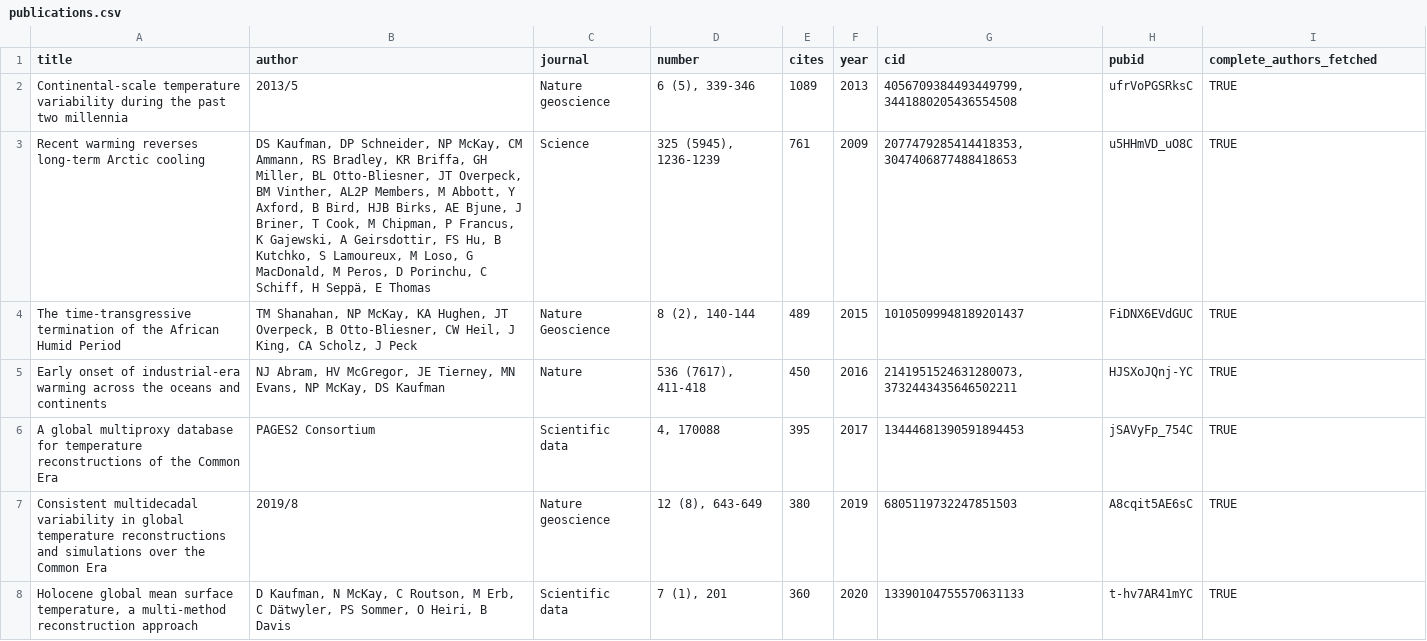
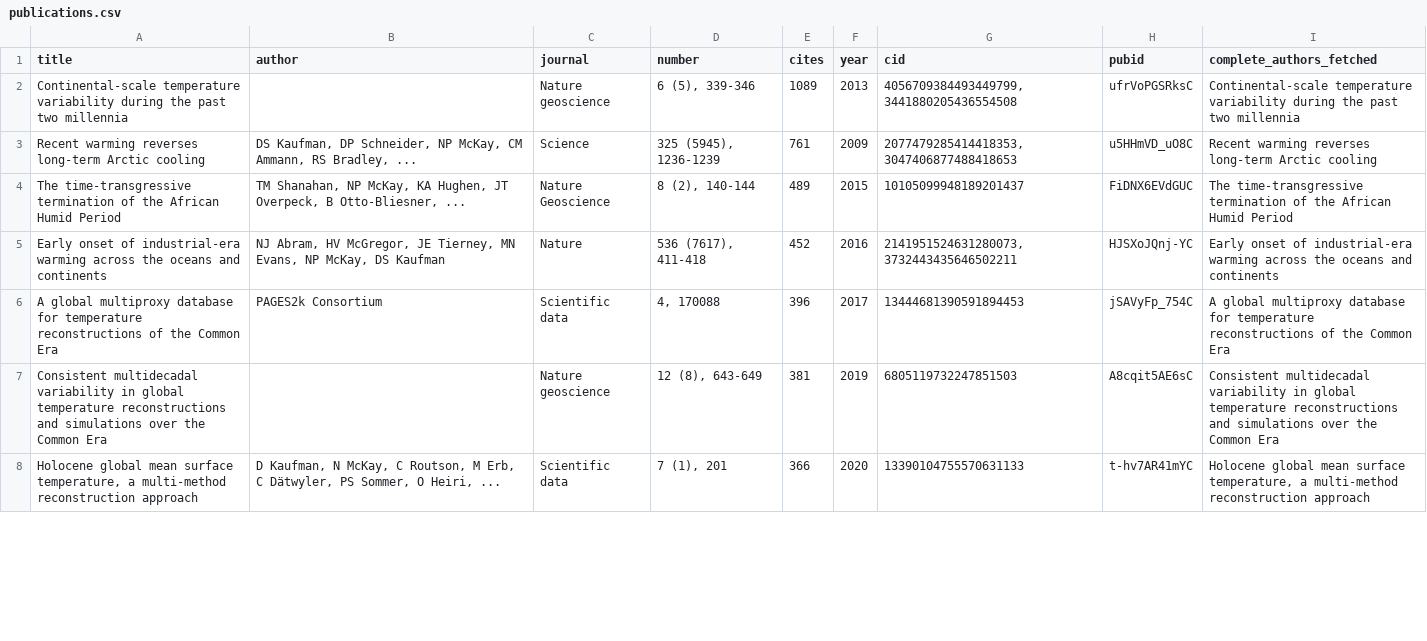
Before and after one commit to nickmckay/nickmckay.github.io, a CSV file: R/data/publications.csv, drawn as a sheet; only a part is shown; the diff covers the shown part only.

Commit message:
Update publications database - 2025-08-11

```diff
--- a/R/data/publications.csv
+++ b/R/data/publications.csv
@@ -1,8 +1,8 @@
 "title","author","journal","number","cites","year","cid","pubid","complete_authors_fetched"
-"Continental-scale temperature variability during the past two millennia","2013/5","Nature geoscience","6 (5), 339-346",1089,2013,"4056709384493449799,3441880205436554508","ufrVoPGSRksC","TRUE"
-"Recent warming reverses long-term Arctic cooling","DS Kaufman, DP Schneider, NP McKay, CM Ammann, RS Bradley, KR Briffa, GH Miller, BL Otto-Bliesner, JT Overpeck, BM Vinther, AL2P Members, M Abbott, Y Axford, B Bird, HJB Birks, AE Bjune, J Briner, T Cook, M Chipman, P Francus, K Gajewski, A Geirsdottir, FS Hu, B Kutchko, S Lamoureux, M Loso, G MacDonald, M Peros, D Porinchu, C Schiff, H Seppä, E Thomas","Science","325 (5945), 1236-1239",761,2009,"2077479285414418353,3047406877488418653","u5HHmVD_uO8C","TRUE"
-"The time-transgressive termination of the African Humid Period","TM Shanahan, NP McKay, KA Hughen, JT Overpeck, B Otto-Bliesner, CW Heil, J King, CA Scholz, J Peck","Nature Geoscience","8 (2), 140-144",489,2015,"10105099948189201437","FiDNX6EVdGUC","TRUE"
-"Early onset of industrial-era warming across the oceans and continents","NJ Abram, HV McGregor, JE Tierney, MN Evans, NP McKay, DS Kaufman","Nature","536 (7617), 411-418",450,2016,"2141951524631280073,3732443435646502211","HJSXoJQnj-YC","TRUE"
-"A global multiproxy database for temperature reconstructions of the Common Era","PAGES2 Consortium","Scientific data","4, 170088",395,2017,"13444681390591894453","jSAVyFp_754C","TRUE"
-"Consistent multidecadal variability in global temperature reconstructions and simulations over the Common Era","2019/8","Nature geoscience","12 (8), 643-649",380,2019,"6805119732247851503","A8cqit5AE6sC","TRUE"
-"Holocene global mean surface temperature, a multi-method reconstruction approach","D Kaufman, N McKay, C Routson, M Erb, C Dätwyler, PS Sommer, O Heiri, B Davis","Scientific data","7 (1), 201",360,2020,"13390104755570631133","t-hv7AR41mYC","TRUE"
+"Continental-scale temperature variability during the past two millennia","","Nature geoscience","6 (5), 339-346",1089,2013,"4056709384493449799,3441880205436554508","ufrVoPGSRksC","Continental-scale temperature variability during the past two millennia"
+"Recent warming reverses long-term Arctic cooling","DS Kaufman, DP Schneider, NP McKay, CM Ammann, RS Bradley, ...","Science","325 (5945), 1236-1239",761,2009,"2077479285414418353,3047406877488418653","u5HHmVD_uO8C","Recent warming reverses long-term Arctic cooling"
+"The time-transgressive termination of the African Humid Period","TM Shanahan, NP McKay, KA Hughen, JT Overpeck, B Otto-Bliesner, ...","Nature Geoscience","8 (2), 140-144",489,2015,"10105099948189201437","FiDNX6EVdGUC","The time-transgressive termination of the African Humid Period"
+"Early onset of industrial-era warming across the oceans and continents","NJ Abram, HV McGregor, JE Tierney, MN Evans, NP McKay, DS Kaufman","Nature","536 (7617), 411-418",452,2016,"2141951524631280073,3732443435646502211","HJSXoJQnj-YC","Early onset of industrial-era warming across the oceans and continents"
+"A global multiproxy database for temperature reconstructions of the Common Era","PAGES2k Consortium","Scientific data","4, 170088",396,2017,"13444681390591894453","jSAVyFp_754C","A global multiproxy database for temperature reconstructions of the Common Era"
+"Consistent multidecadal variability in global temperature reconstructions and simulations over the Common Era","","Nature geoscience","12 (8), 643-649",381,2019,"6805119732247851503","A8cqit5AE6sC","Consistent multidecadal variability in global temperature reconstructions and simulations over the Common Era"
+"Holocene global mean surface temperature, a multi-method reconstruction approach","D Kaufman, N McKay, C Routson, M Erb, C Dätwyler, PS Sommer, O Heiri, ...","Scientific data","7 (1), 201",366,2020,"13390104755570631133","t-hv7AR41mYC","Holocene global mean surface temperature, a multi-method reconstruction approach"
```
Also changed, not shown: 1 added row and 147 edited cells elsewhere in this file, 2 other files.
